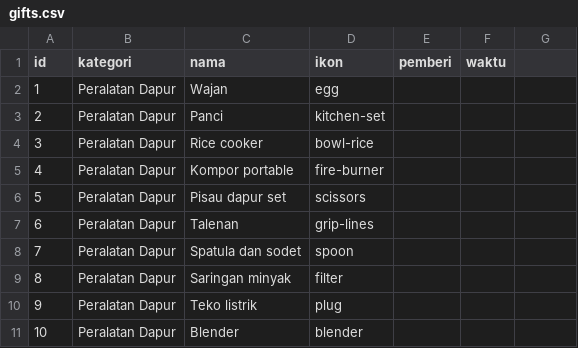
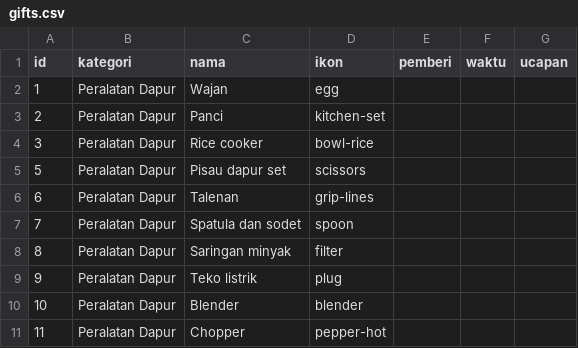
Before and after one commit to gift-wedding-juve-tata/gift-wedding-juve-tata.github.io, a CSV file: data/gifts.csv, drawn as a sheet; only a part is shown; the shorter side is filled out with more unchanged rows; the diff names each change by its address in the sheet, - before the commit and + after, or states it on an @@ line.

Commit message:
🗑 Hapus Kompor portable

```diff
--- a/data/gifts.csv
+++ b/data/gifts.csv
-G1: (empty)
+G1: ucapan
-row 5: 4 | Peralatan Dapur | Kompor portable | fire-burner
```
